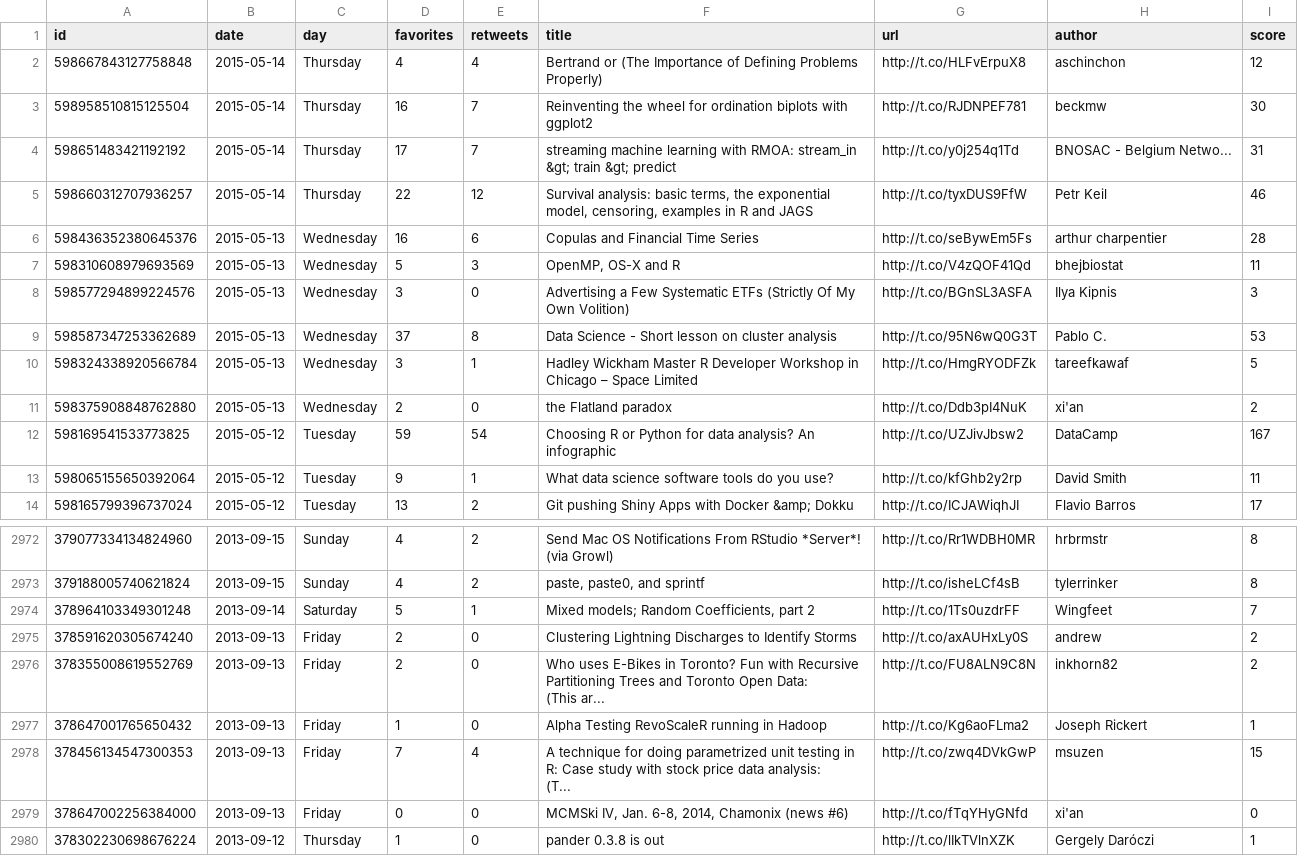
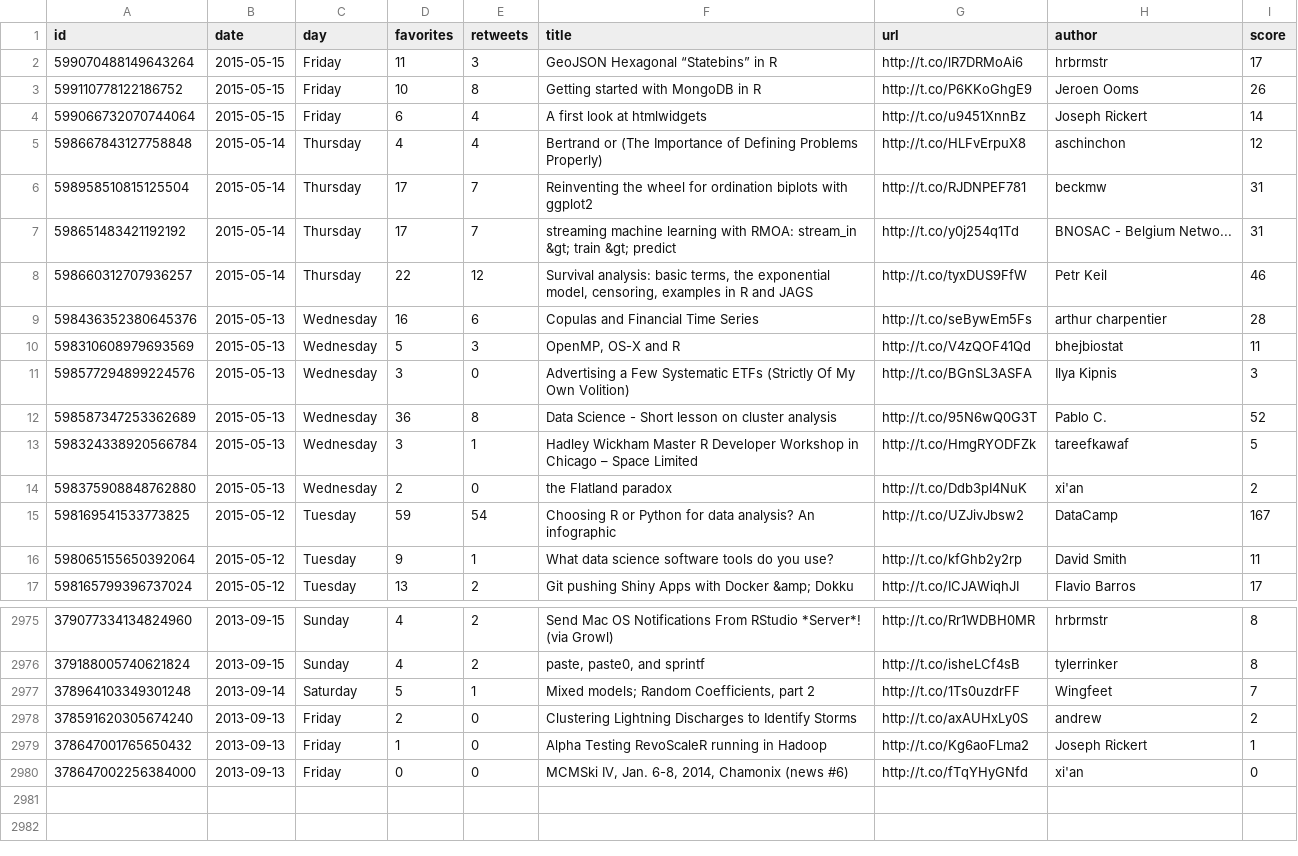
Before and after one commit to daattali/shiny-server, a CSV file: rbloggers-twitter/results/tweets.csv, drawn as a sheet; only a part is shown, gaps mark what is left out; removed rows and columns are numbered as before the commit, all else as after; ↵ is a line break in a cell; the diff names each change by its address in the sheet, - before the commit and + after, or states it on an @@ line.

Commit message:
update data

```diff
--- a/rbloggers-twitter/results/tweets.csv
+++ b/rbloggers-twitter/results/tweets.csv
+row 2: 599070488149643264 | 2015-05-15 | Friday | 11 | 3 | GeoJSON Hexagonal “Statebins” in R | http://t.co/lR7DRMoAi6 | hrbrmstr | 17
+row 3: 599110778122186752 | 2015-05-15 | Friday | 10 | 8 | Getting started with MongoDB in R | http://t.co/P6KKoGhgE9 | Jeroen Ooms | 26
+row 4: 599066732070744064 | 2015-05-15 | Friday | 6 | 4 | A first look at htmlwidgets | http://t.co/u9451XnnBz | Joseph Rickert | 14
-D6 (favorites): 16
+D6 (favorites): 17
-I6 (score): 30
+I6 (score): 31
-D12 (favorites): 37
+D12 (favorites): 36
-I12 (score): 53
+I12 (score): 52
-row 2976: 378355008619552769 | 2013-09-13 | Friday | 2 | 0 | Who uses E-Bikes in Toronto? Fun with Recursive Partitioning Trees and Toronto Open Data: ↵ (This ar... | http://t.co/FU8ALN9C8N | inkhorn82 | 2
-row 2978: 378456134547300353 | 2013-09-13 | Friday | 7 | 4 | A technique for doing parametrized unit testing in R: Case study with stock price data analysis: ↵ (T... | http://t.co/zwq4DVkGwP | msuzen | 15
-row 2980: 378302230698676224 | 2013-09-12 | Thursday | 1 | 0 | pander 0.3.8 is out | http://t.co/lIkTVlnXZK | Gergely Daróczi | 1
```
Also changed, not shown: 1 other file.
